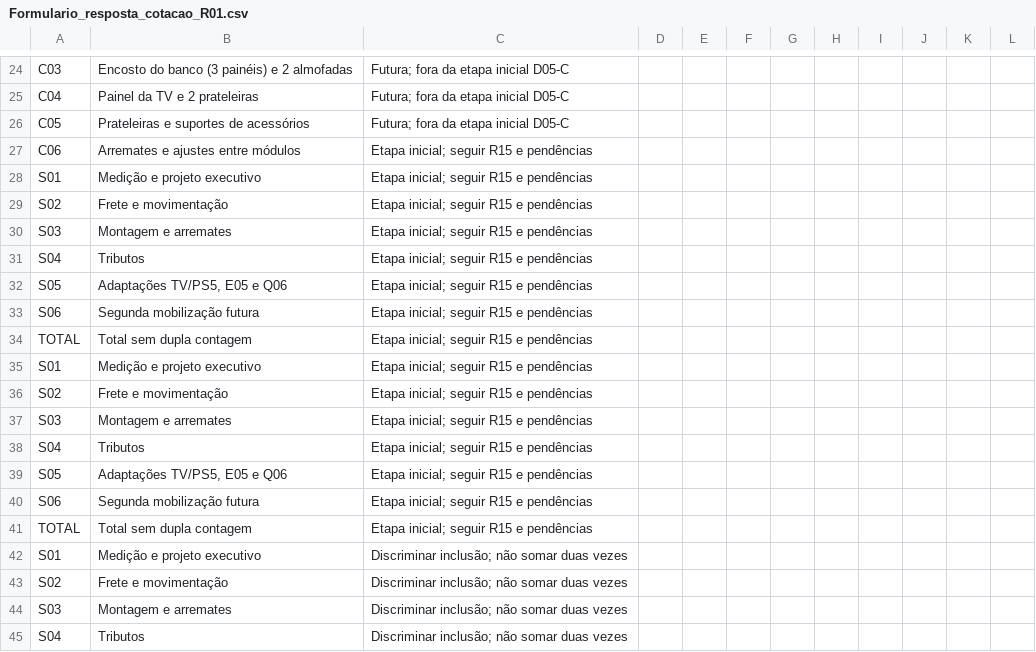
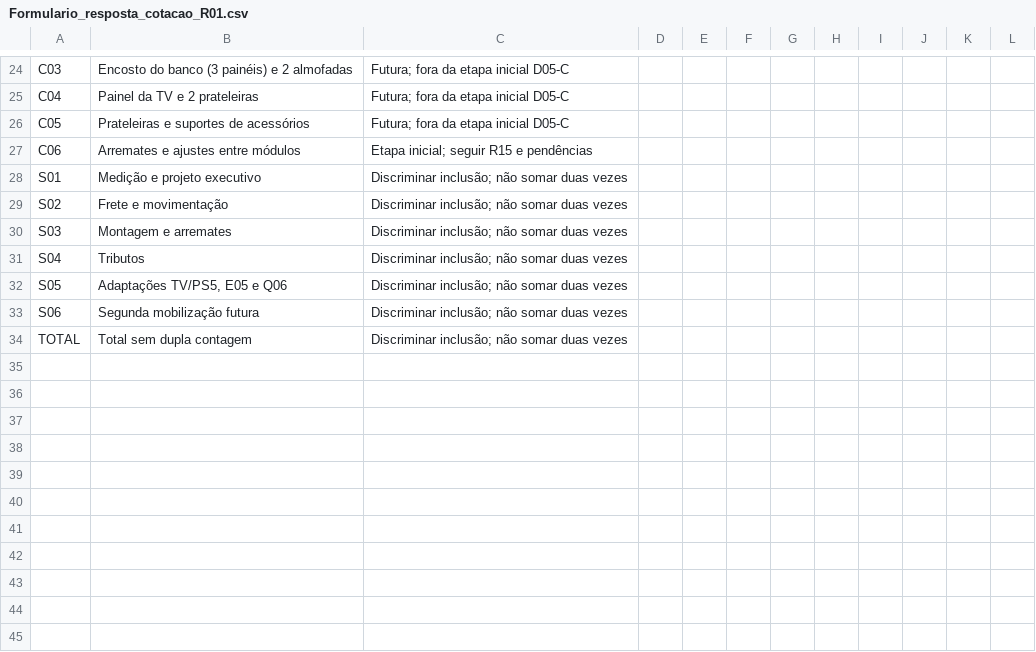
Before and after one commit to queiroz-labs/guedala-park, a CSV file: 05_Orcamento_e_cronograma/Orcamento/Marcenaria_35mil/Formulario_resposta_cotacao_R01.csv, drawn as a sheet; only a part is shown, gaps mark what is left out; the shorter side is filled out with more unchanged rows.

Commit message:
Cotacao: anexar quantidades nominais e impedir duplicacao de servicos

```diff
--- a/05_Orcamento_e_cronograma/Orcamento/Marcenaria_35mil/Formulario_resposta_cotacao_R01.csv
+++ b/05_Orcamento_e_cronograma/Orcamento/Marcenaria_35mil/Formulario_resposta_cotacao_R01.csv
@@ -27,16 +27,2 @@ C05;Prateleiras e suportes de acessórios;"Futura; fora da etapa inicial D05-C";
 C06;Arremates e ajustes entre módulos;"Etapa inicial; seguir R15 e pendências";;;;;;;;;
-S01;Medição e projeto executivo;"Etapa inicial; seguir R15 e pendências";;;;;;;;;
-S02;Frete e movimentação;"Etapa inicial; seguir R15 e pendências";;;;;;;;;
-S03;Montagem e arremates;"Etapa inicial; seguir R15 e pendências";;;;;;;;;
-S04;Tributos;"Etapa inicial; seguir R15 e pendências";;;;;;;;;
-S05;Adaptações TV/PS5, E05 e Q06;"Etapa inicial; seguir R15 e pendências";;;;;;;;;
-S06;Segunda mobilização futura;"Etapa inicial; seguir R15 e pendências";;;;;;;;;
-TOTAL;Total sem dupla contagem;"Etapa inicial; seguir R15 e pendências";;;;;;;;;
-S01;Medição e projeto executivo;"Etapa inicial; seguir R15 e pendências";;;;;;;;;
-S02;Frete e movimentação;"Etapa inicial; seguir R15 e pendências";;;;;;;;;
-S03;Montagem e arremates;"Etapa inicial; seguir R15 e pendências";;;;;;;;;
-S04;Tributos;"Etapa inicial; seguir R15 e pendências";;;;;;;;;
-S05;Adaptações TV/PS5, E05 e Q06;"Etapa inicial; seguir R15 e pendências";;;;;;;;;
-S06;Segunda mobilização futura;"Etapa inicial; seguir R15 e pendências";;;;;;;;;
-TOTAL;Total sem dupla contagem;"Etapa inicial; seguir R15 e pendências";;;;;;;;;
 S01;Medição e projeto executivo;"Discriminar inclusão; não somar duas vezes";;;;;;;;;
```
Also changed, not shown: 12 other files.
